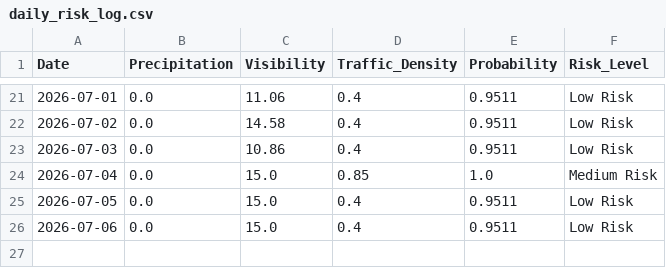
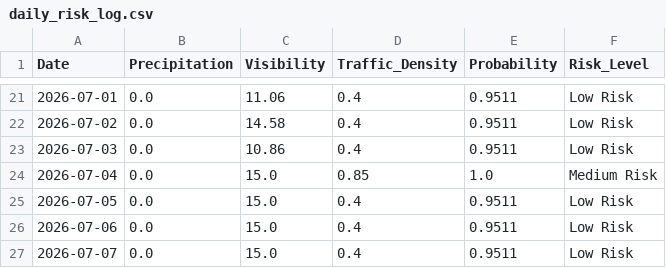
Before and after one commit to Al-Rafay-Consulting/Accident-Predictor, a CSV file: daily_risk_log.csv, drawn as a sheet; only a part is shown, gaps mark what is left out; the diff names each change by its address in the sheet, - before the commit and + after, or states it on an @@ line.

```diff
--- a/daily_risk_log.csv
+++ b/daily_risk_log.csv
+row 27: 2026-07-07 | 0.0 | 15.0 | 0.4 | 0.9511 | Low Risk
```
